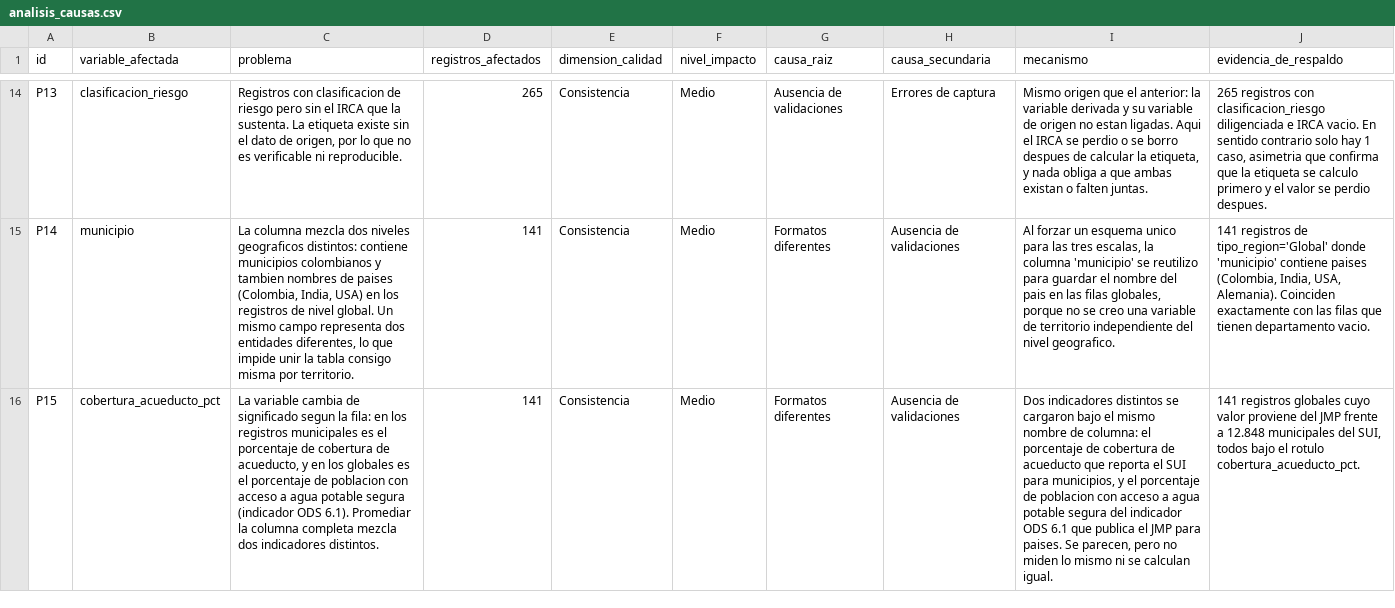
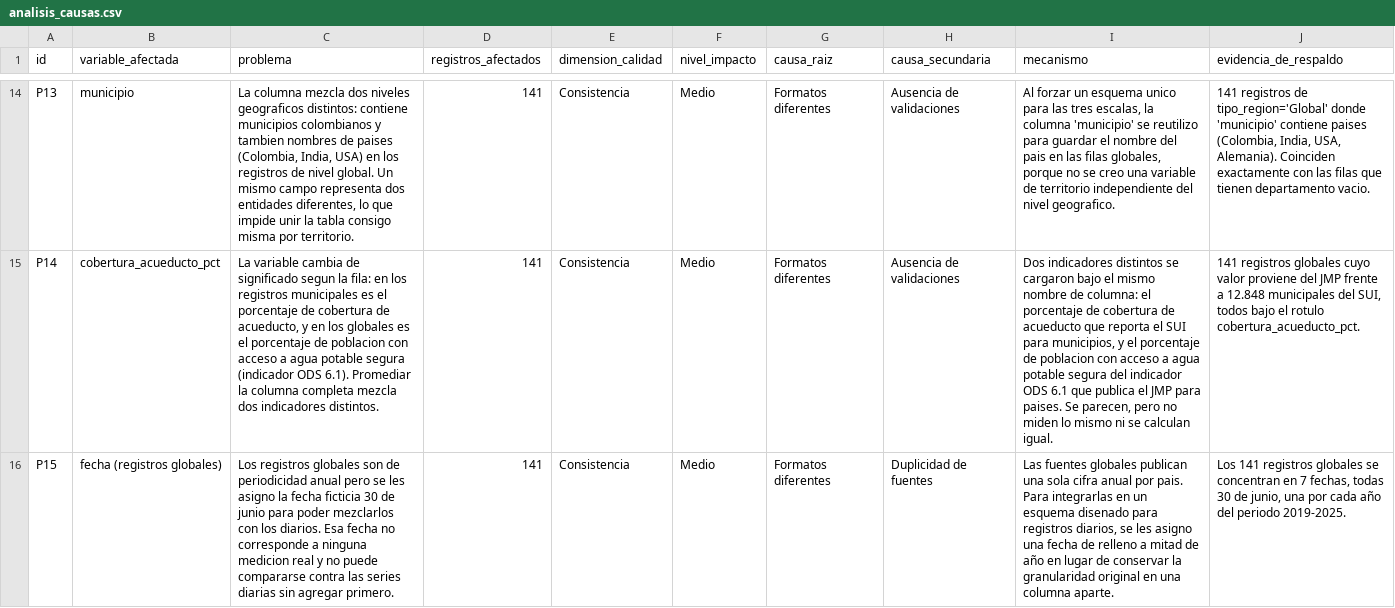
Before and after one commit to Sebas121230/Calidad-Agua-Mineria-Datos, a CSV file: analisis_causas.csv, drawn as a sheet; only a part is shown, gaps mark what is left out; the diff covers the shown part only; the diff names each change by its address in the sheet, - before the commit and + after, or states it on an @@ line.

Commit message:
Ajustes al inventario y al analisis de causas

```diff
--- a/analisis_causas.csv
+++ b/analisis_causas.csv
-B14 (variable_afectada): clasificacion_riesgo
+B14 (variable_afectada): municipio
-C14 (problema): Registros con clasificacion de riesgo pero sin el IRCA que la sustenta. La etiqueta existe sin el dato de origen, por lo que no es verificable ni reproducible.
+C14 (problema): La columna mezcla dos niveles geograficos distintos: contiene municipios colombianos y tambien nombres de paises (Colombia, India, USA) en los registros de nivel global. Un mismo campo representa dos entidades diferentes, lo que impide unir la tabla consigo misma por territorio.
-D14 (registros_afectados): 265
+D14 (registros_afectados): 141
-G14 (causa_raiz): Ausencia de validaciones
+G14 (causa_raiz): Formatos diferentes
-H14 (causa_secundaria): Errores de captura
+H14 (causa_secundaria): Ausencia de validaciones
-I14 (mecanismo): Mismo origen que el anterior: la variable derivada y su variable de origen no estan ligadas. Aqui el IRCA se perdio o se borro despues de calcular la etiqueta, y nada obliga a que ambas existan o falten juntas.
+I14 (mecanismo): Al forzar un esquema unico para las tres escalas, la columna 'municipio' se reutilizo para guardar el nombre del pais en las filas globales, porque no se creo una variable de territorio independiente del nivel geografico.
-J14 (evidencia_de_respaldo): 265 registros con clasificacion_riesgo diligenciada e IRCA vacio. En sentido contrario solo hay 1 caso, asimetria que confirma que la etiqueta se calculo primero y el valor se perdio despues.
+J14 (evidencia_de_respaldo): 141 registros de tipo_region='Global' donde 'municipio' contiene paises (Colombia, India, USA, Alemania). Coinciden exactamente con las filas que tienen departamento vacio.
-B15 (variable_afectada): municipio
+B15 (variable_afectada): cobertura_acueducto_pct
-C15 (problema): La columna mezcla dos niveles geograficos distintos: contiene municipios colombianos y tambien nombres de paises (Colombia, India, USA) en los registros de nivel global. Un mismo campo representa dos entidades diferentes, lo que impide unir la tabla consigo misma por territorio.
+C15 (problema): La variable cambia de significado segun la fila: en los registros municipales es el porcentaje de cobertura de acueducto, y en los globales es el porcentaje de poblacion con acceso a agua potable segura (indicador ODS 6.1). Promediar la columna completa mezcla dos indicadores distintos.
-I15 (mecanismo): Al forzar un esquema unico para las tres escalas, la columna 'municipio' se reutilizo para guardar el nombre del pais en las filas globales, porque no se creo una variable de territorio independiente del nivel geografico.
+I15 (mecanismo): Dos indicadores distintos se cargaron bajo el mismo nombre de columna: el porcentaje de cobertura de acueducto que reporta el SUI para municipios, y el porcentaje de poblacion con acceso a agua potable segura del indicador ODS 6.1 que publica el JMP para paises. Se parecen, pero no miden lo mismo ni se calculan igual.
-J15 (evidencia_de_respaldo): 141 registros de tipo_region='Global' donde 'municipio' contiene paises (Colombia, India, USA, Alemania). Coinciden exactamente con las filas que tienen departamento vacio.
+J15 (evidencia_de_respaldo): 141 registros globales cuyo valor proviene del JMP frente a 12.848 municipales del SUI, todos bajo el rotulo cobertura_acueducto_pct.
-B16 (variable_afectada): cobertura_acueducto_pct
+B16 (variable_afectada): fecha (registros globales)
-C16 (problema): La variable cambia de significado segun la fila: en los registros municipales es el porcentaje de cobertura de acueducto, y en los globales es el porcentaje de poblacion con acceso a agua potable segura (indicador ODS 6.1). Promediar la columna completa mezcla dos indicadores distintos.
+C16 (problema): Los registros globales son de periodicidad anual pero se les asigno la fecha ficticia 30 de junio para poder mezclarlos con los diarios. Esa fecha no corresponde a ninguna medicion real y no puede compararse contra las series diarias sin agregar primero.
-H16 (causa_secundaria): Ausencia de validaciones
+H16 (causa_secundaria): Duplicidad de fuentes
-I16 (mecanismo): Dos indicadores distintos se cargaron bajo el mismo nombre de columna: el porcentaje de cobertura de acueducto que reporta el SUI para municipios, y el porcentaje de poblacion con acceso a agua potable segura del indicador ODS 6.1 que publica el JMP para paises. Se parecen, pero no miden lo mismo ni se calculan igual.
+I16 (mecanismo): Las fuentes globales publican una sola cifra anual por pais. Para integrarlas en un esquema disenado para registros diarios, se les asigno una fecha de relleno a mitad de año en lugar de conservar la granularidad original en una columna aparte.
-J16 (evidencia_de_respaldo): 141 registros globales cuyo valor proviene del JMP frente a 12.848 municipales del SUI, todos bajo el rotulo cobertura_acueducto_pct.
+J16 (evidencia_de_respaldo): Los 141 registros globales se concentran en 7 fechas, todas 30 de junio, una por cada año del periodo 2019-2025.
```
Also changed, not shown: 1 removed row and 40 edited cells elsewhere in this file, inventario_problemas.csv, metricas_calidad.csv, 8 other files.
